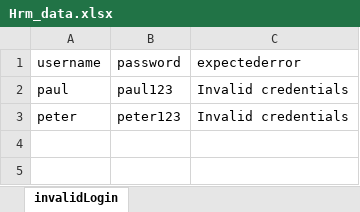
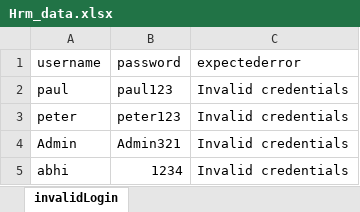
Before and after one commit to abithunuguntla/hybridframework-practise, an Excel workbook: target/test-classes/test_data/Hrm_data.xlsx, sheet invalidLogin, drawn as a sheet; values as stored, in another font and other column widths than the file's, no borders; the diff names each change by its address in the sheet, - before the commit and + after, or states it on an @@ line.

Commit message:
reading excel to array

```diff
--- a/target/test-classes/test_data/Hrm_data.xlsx (sheet invalidLogin)
+++ b/target/test-classes/test_data/Hrm_data.xlsx (sheet invalidLogin)
+row 4: Admin | Admin321 | Invalid credentials
+row 5: abhi | 1234 | Invalid credentials
```
Also changed, not shown: 4 other files.
